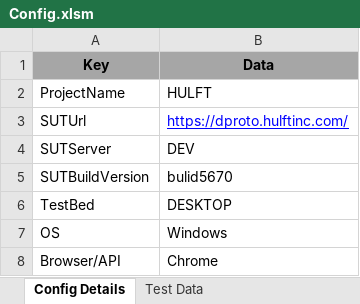
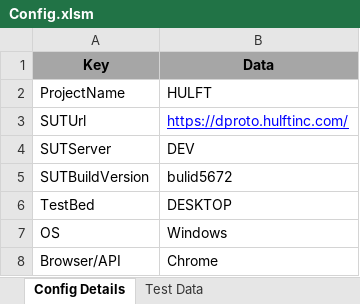
Before and after one commit to tanveerp461/V2AUTOWH, an Excel workbook: src/in/v2solutions/hybrid/config/Config.xlsm, sheet Config Details, drawn as a sheet; only a part is shown; values as stored, in another font and other column widths than the file's, no borders; charts and pictures not drawn; the diff names each change by its address in the sheet, - before the commit and + after, or states it on an @@ line.

Commit message:
Tested at 5:06
Tested at 5:06

```diff
--- a/src/in/v2solutions/hybrid/config/Config.xlsm (sheet Config Details)
+++ b/src/in/v2solutions/hybrid/config/Config.xlsm (sheet Config Details)
-B5 (Data): bulid5670
+B5 (Data): bulid5672
```
